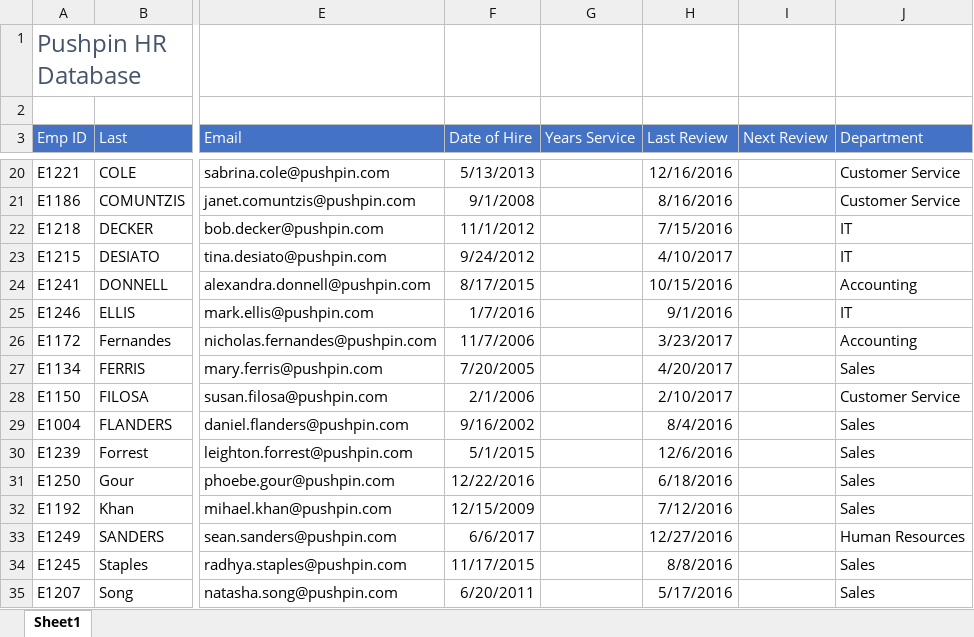
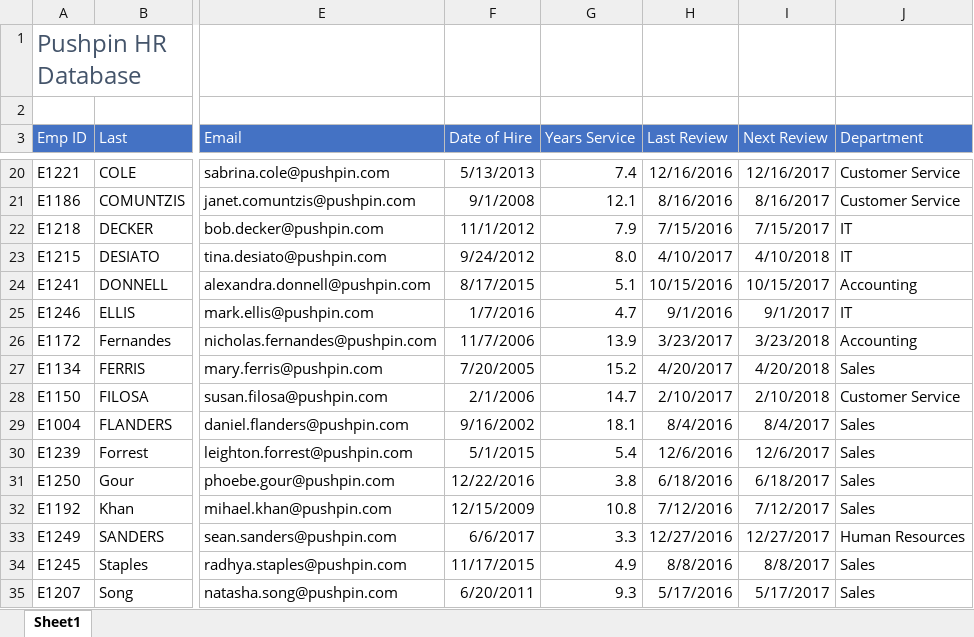
Before and after one commit to SandeepTukkunor/100_Days_Of_Code, an Excel workbook: Visualization/Excel Specialization/Excel Skills for Business Intermediate I/Week 2/W2_V5 Date_Functions.xlsx, sheet Sheet1, drawn as a sheet; only a part is shown, gaps mark what is left out; values as stored, in another font and other column widths than the file's, no borders; the diff covers the shown part only; the diff names each change by its address in the sheet, - before the commit and + after, or states it on an @@ line.

```diff
--- a/Visualization/Excel Specialization/Excel Skills for Business Intermediate I/Week 2/W2_V5 Date_Functions.xlsx (sheet Sheet1)
+++ b/Visualization/Excel Specialization/Excel Skills for Business Intermediate I/Week 2/W2_V5 Date_Functions.xlsx (sheet Sheet1)
-G20 (Years Service): (empty)
+G20 (Years Service): 7.4
-I20 (Next Review): (empty)
+I20 (Next Review): 12/16/2017
-G21 (Years Service): (empty)
+G21 (Years Service): 12.1
-I21 (Next Review): (empty)
+I21 (Next Review): 8/16/2017
-G22 (Years Service): (empty)
+G22 (Years Service): 7.9
-I22 (Next Review): (empty)
+I22 (Next Review): 7/15/2017
-G23 (Years Service): (empty)
+G23 (Years Service): 8.0
-I23 (Next Review): (empty)
+I23 (Next Review): 4/10/2018
-G24 (Years Service): (empty)
+G24 (Years Service): 5.1
-I24 (Next Review): (empty)
+I24 (Next Review): 10/15/2017
-G25 (Years Service): (empty)
+G25 (Years Service): 4.7
-I25 (Next Review): (empty)
+I25 (Next Review): 9/1/2017
-G26 (Years Service): (empty)
+G26 (Years Service): 13.9
-I26 (Next Review): (empty)
+I26 (Next Review): 3/23/2018
-G27 (Years Service): (empty)
+G27 (Years Service): 15.2
-I27 (Next Review): (empty)
+I27 (Next Review): 4/20/2018
-G28 (Years Service): (empty)
+G28 (Years Service): 14.7
-I28 (Next Review): (empty)
+I28 (Next Review): 2/10/2018
-G29 (Years Service): (empty)
+G29 (Years Service): 18.1
-I29 (Next Review): (empty)
+I29 (Next Review): 8/4/2017
-G30 (Years Service): (empty)
+G30 (Years Service): 5.4
-I30 (Next Review): (empty)
+I30 (Next Review): 12/6/2017
-G31 (Years Service): (empty)
+G31 (Years Service): 3.8
-I31 (Next Review): (empty)
+I31 (Next Review): 6/18/2017
-G32 (Years Service): (empty)
+G32 (Years Service): 10.8
-I32 (Next Review): (empty)
+I32 (Next Review): 7/12/2017
-G33 (Years Service): (empty)
+G33 (Years Service): 3.3
-I33 (Next Review): (empty)
+I33 (Next Review): 12/27/2017
-G34 (Years Service): (empty)
+G34 (Years Service): 4.9
-I34 (Next Review): (empty)
+I34 (Next Review): 8/8/2017
-G35 (Years Service): (empty)
+G35 (Years Service): 9.3
-I35 (Next Review): (empty)
+I35 (Next Review): 5/17/2017
```
Also changed, not shown: 38 edited cells elsewhere in this sheet, formulas that keep their value.
